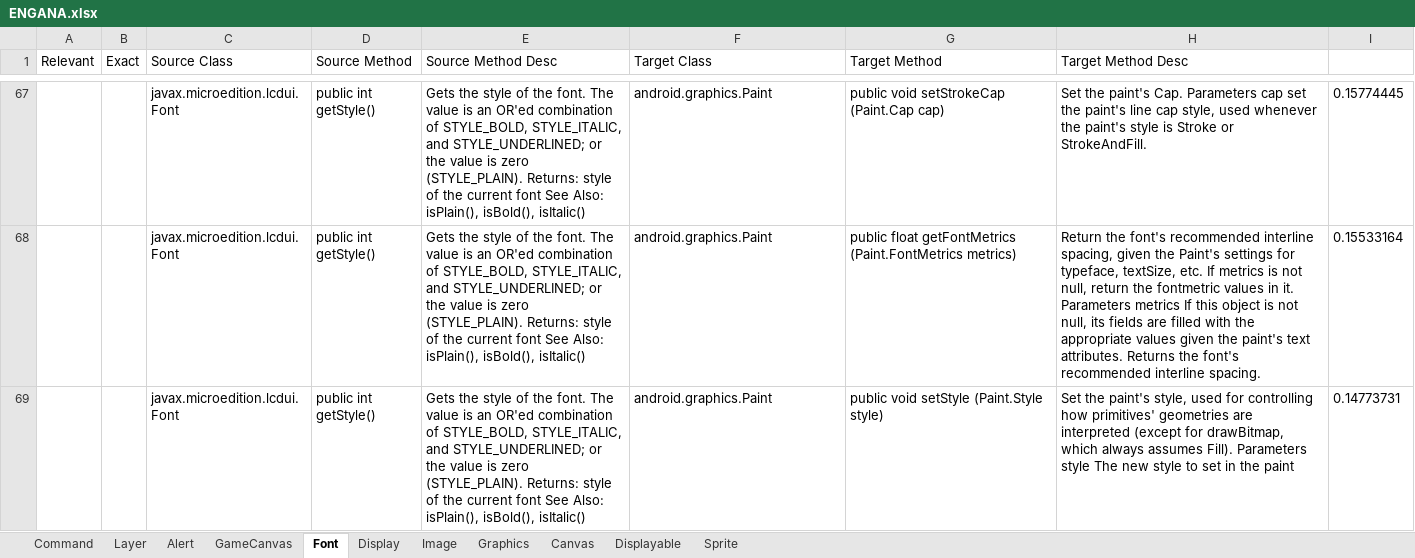
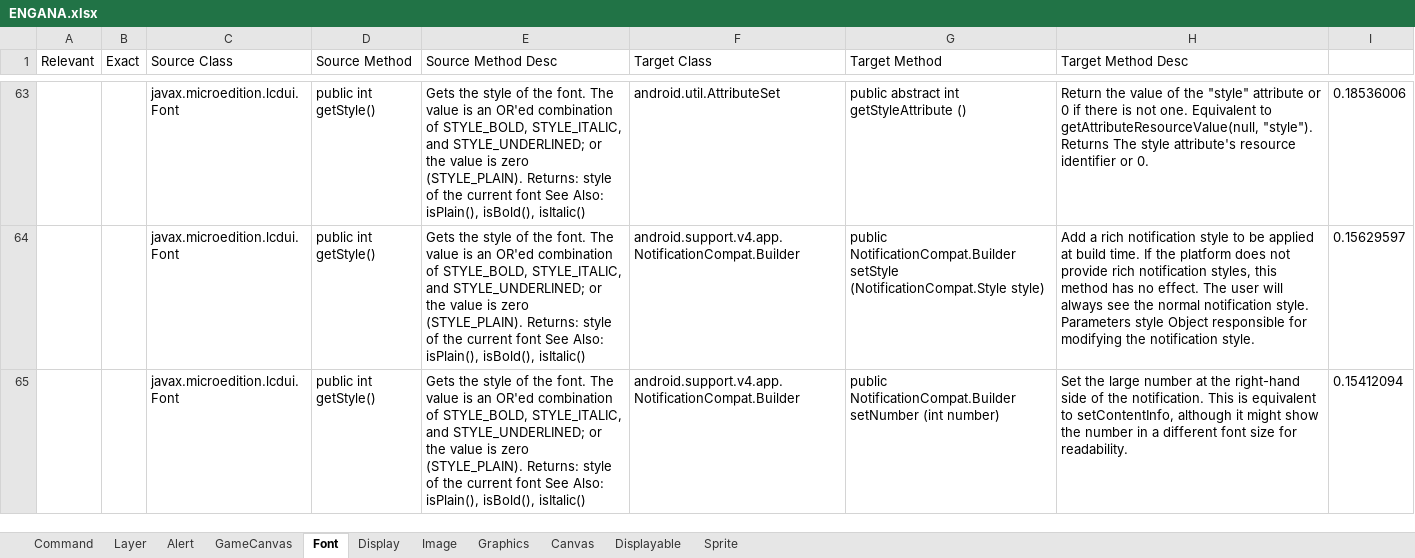
Before and after one commit to rahulpandita/APISIM, an Excel workbook: Source/premResults/v6/ENGANA.xlsx, sheet Font, drawn as a sheet; only a part is shown, gaps mark what is left out; values as stored, in another font and other column widths than the file's, no borders; addresses are those after the commit; the diff covers the shown part only; the diff names each change by its address in the sheet, - before the commit and + after, or states it on an @@ line.

```diff
--- a/Source/premResults/v6/ENGANA.xlsx (sheet Font)
+++ b/Source/premResults/v6/ENGANA.xlsx (sheet Font)
-F63 (Target Class): android.graphics.Paint
+F63 (Target Class): android.util.AttributeSet
-G63 (Target Method): public void setStrokeCap (Paint.Cap cap)
+G63 (Target Method): public abstract int getStyleAttribute ()
-H63 (Target Method Desc): Set the paint's Cap. Parameters cap set the paint's line cap style, used whenever the paint's style is Stroke or StrokeAndFill.
+H63 (Target Method Desc): Return the value of the "style" attribute or 0 if there is not one. Equivalent to getAttributeResourceValue(null, "style"). Returns The style attribute's resource identifier or 0.
-I63: 0.15774445
+I63: 0.18536006
-F64:F65 (Target Class): android.graphics.Paint
+F64:F65 (Target Class): android.support.v4.app.NotificationCompat.Builder
-G64 (Target Method): public float getFontMetrics (Paint.FontMetrics metrics)
+G64 (Target Method): public NotificationCompat.Builder setStyle (NotificationCompat.Style style)
-H64 (Target Method Desc): Return the font's recommended interline spacing, given the Paint's settings for typeface, textSize, etc. If metrics is not null, return the fontmetric values in it. Parameters metrics If this object is not null, its fields are filled with the appropriate values given the paint's text attributes. Returns the font's recommended interline spacing.
+H64 (Target Method Desc): Add a rich notification style to be applied at build time. If the platform does not provide rich notification styles, this method has no effect. The user will always see the normal notification style. Parameters style Object responsible for modifying the notification style.
-I64: 0.15533164
+I64: 0.15629597
-G65 (Target Method): public void setStyle (Paint.Style style)
+G65 (Target Method): public NotificationCompat.Builder setNumber (int number)
-H65 (Target Method Desc): Set the paint's style, used for controlling how primitives' geometries are interpreted (except for drawBitmap, which always assumes Fill). Parameters style The new style to set in the paint
+H65 (Target Method Desc): Set the large number at the right-hand side of the notification. This is equivalent to setContentInfo, although it might show the number in a different font size for readability.
-I65: 0.14773731
+I65: 0.15412094
```
Also changed, not shown: 119 added rows, 133 removed rows and 91 edited cells elsewhere in this sheet, sheet Graphics, sheet Canvas, sheet Display, sheet Alert, sheet Displayable, sheet Sprite, 4 more sheets, Source/premResults/v6/SYNANA.xlsx, 22 other files.
